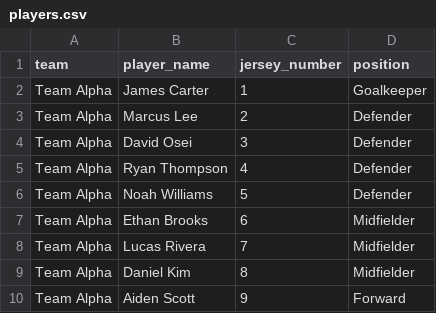
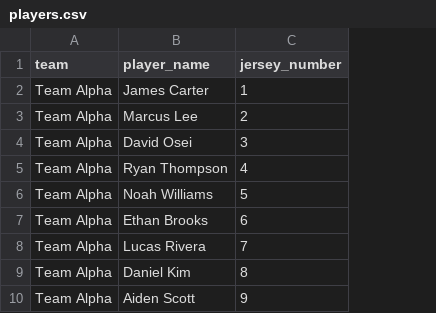
Before and after one commit to xmum-football-manager/football-management-system, a CSV file: players.csv, drawn as a sheet; only a part is shown; the diff names each change by its address in the sheet, - before the commit and + after, or states it on an @@ line.

```diff
--- a/players.csv
+++ b/players.csv
-column D (position), rows 2-10: Goalkeeper | Defender | Defender | Defender | Defender | Midfielder | Midfielder | Midfielder | Forward
```
Also changed, not shown: 35 other files.
